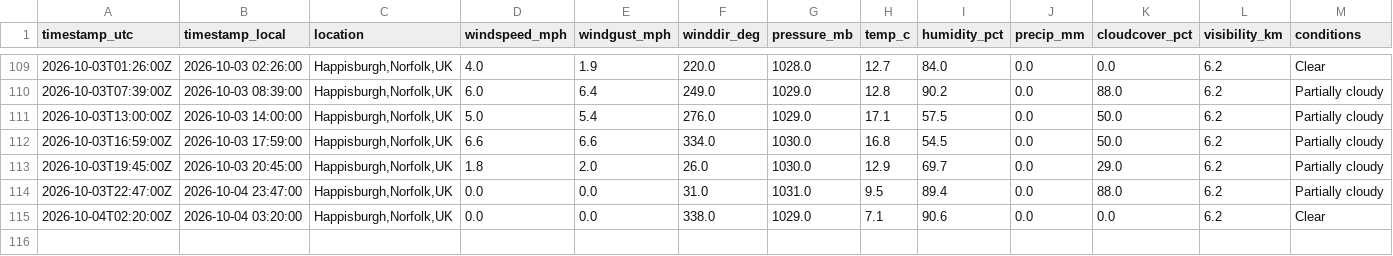
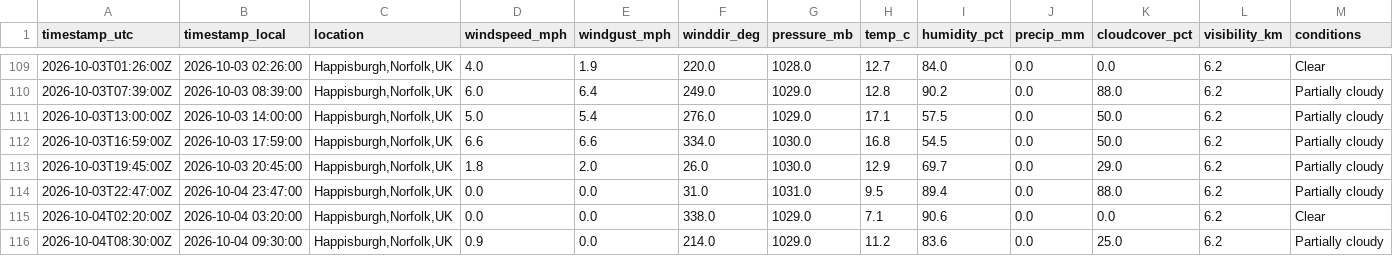
Before and after one commit to Chloe1706/happisburgh-weather-log, a CSV file: data/happisburgh.csv, drawn as a sheet; only a part is shown, gaps mark what is left out; rows hold the shown columns only; the diff names each change by its address in the sheet, - before the commit and + after, or states it on an @@ line.

```diff
--- a/data/happisburgh.csv
+++ b/data/happisburgh.csv
+row 116: 2026-10-04T08:30:00Z | 2026-10-04 09:30:00 | Happisburgh,Norfolk,UK | 0.9 | 0.0 | 214.0 | 1029.0 | 11.2 | 83.6 | 0.0 | 25.0 | 6.2 | Partially cloudy
```
